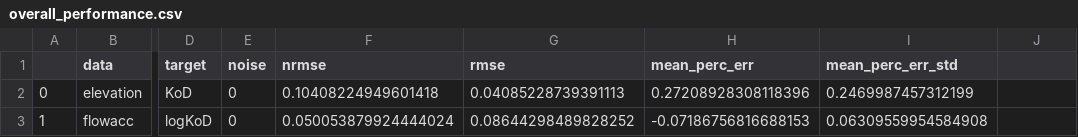
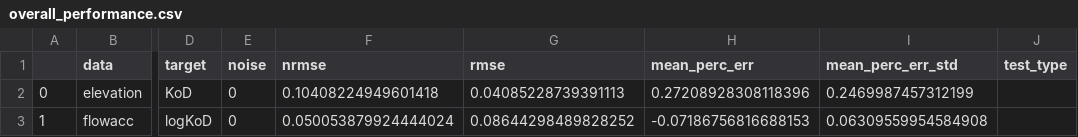
Before and after one commit to jrymart/neural-spd-inversion, a CSV file: analysis/overall_performance.csv, drawn as a sheet; only a part is shown, gaps mark what is left out; the diff names each change by its address in the sheet, - before the commit and + after, or states it on an @@ line.

Commit message:
valley spacing test

```diff
--- a/analysis/overall_performance.csv
+++ b/analysis/overall_performance.csv
-J1: (empty)
+J1: test_type
```
Also changed, not shown: 13 other files.
